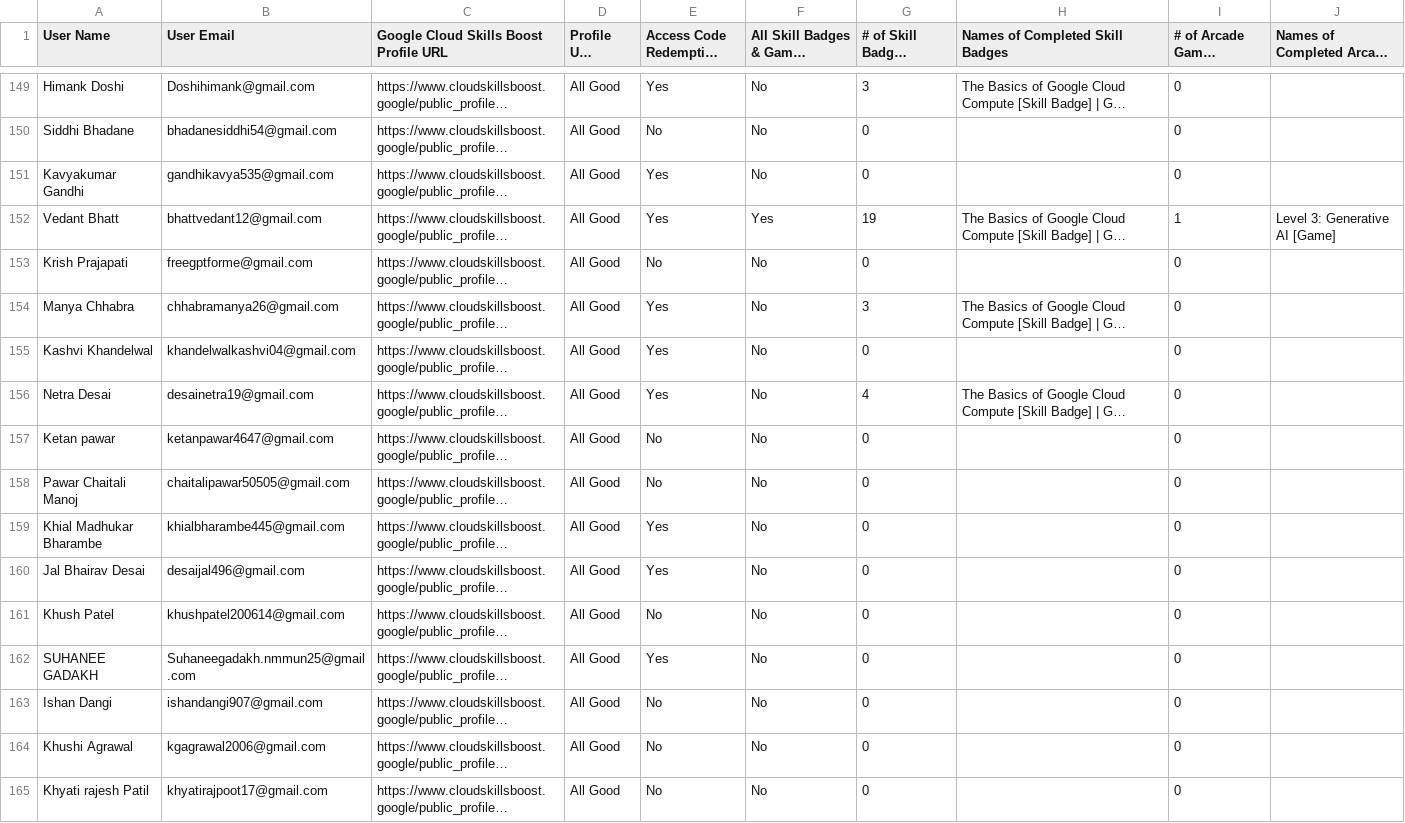
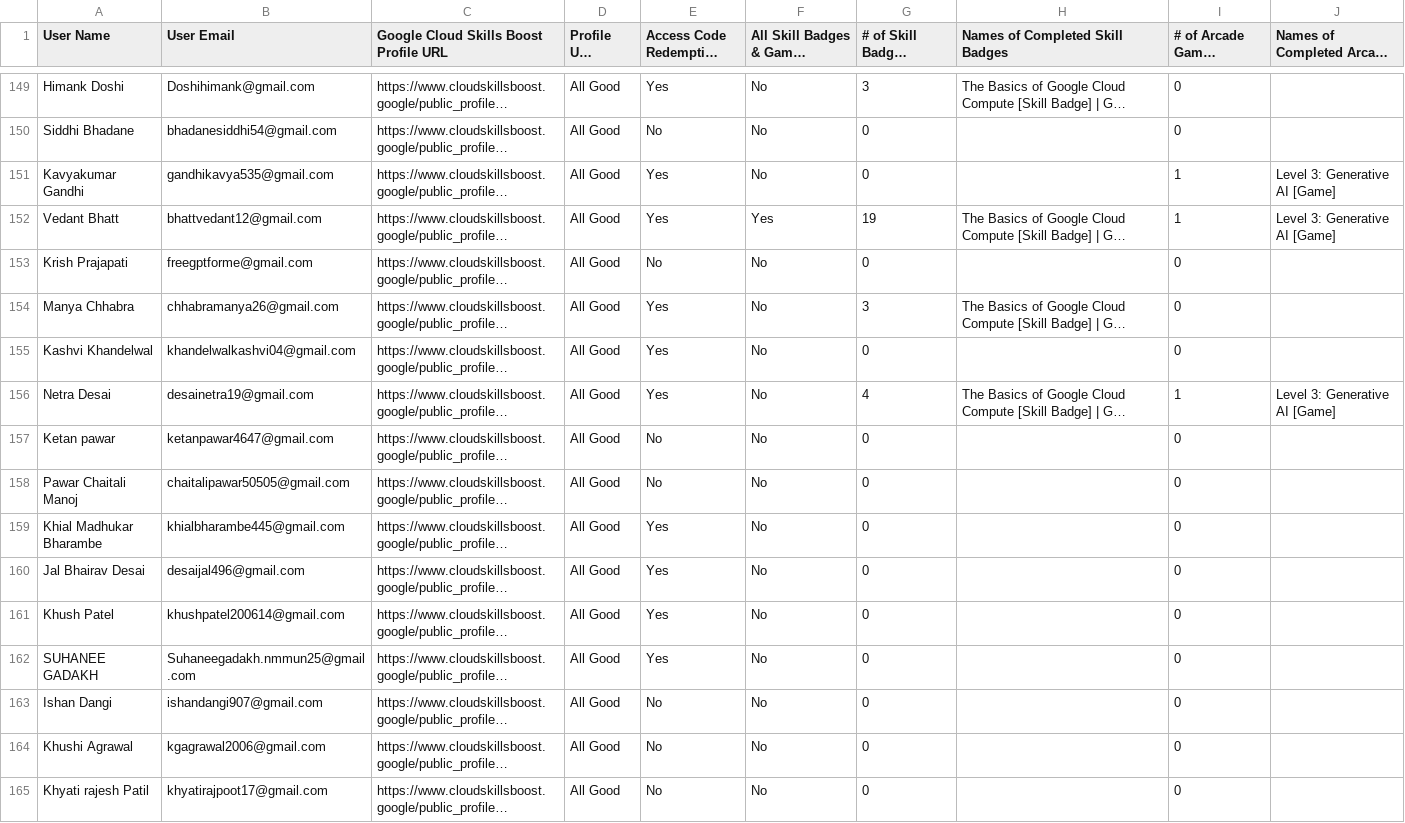
Before and after one commit to Jay-Naik2526/studyjam-website, a CSV file: public/leaderboard-data.csv, drawn as a sheet; only a part is shown, gaps mark what is left out; long unchanged cells end in …; the diff covers the shown part only; the diff names each change by its address in the sheet, - before the commit and + after, or states it on an @@ line.

```diff
--- a/public/leaderboard-data.csv
+++ b/public/leaderboard-data.csv
-I151 (# of Arcade Games Completed): 0
+I151 (# of Arcade Games Completed): 1
-J151 (Names of Completed Arcade Games): (empty)
+J151 (Names of Completed Arcade Games): Level 3: Generative AI [Game]
-I156 (# of Arcade Games Completed): 0
+I156 (# of Arcade Games Completed): 1
-J156 (Names of Completed Arcade Games): (empty)
+J156 (Names of Completed Arcade Games): Level 3: Generative AI [Game]
-E161 (Access Code Redemption Status): No
+E161 (Access Code Redemption Status): Yes
```
Also changed, not shown: 134 edited cells elsewhere in this file.
